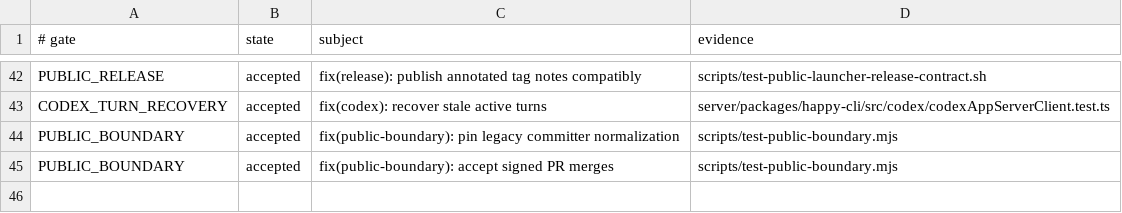
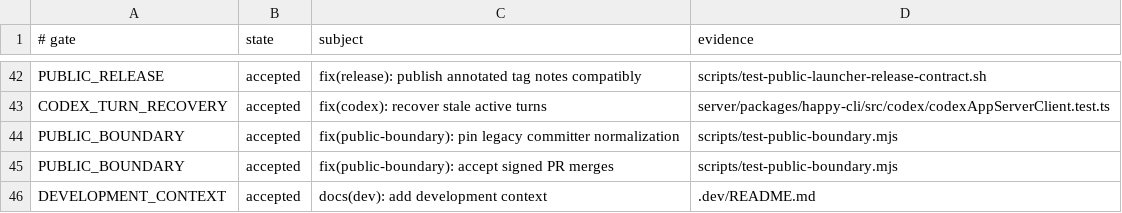
Before and after one commit to NickGuAI/HappyHerd, a TSV file: docs/owned-patches.tsv, drawn as a sheet; only a part is shown, gaps mark what is left out; the diff names each change by its address in the sheet, - before the commit and + after, or states it on an @@ line.

Commit message:
docs(dev): add development context

```diff
--- a/docs/owned-patches.tsv
+++ b/docs/owned-patches.tsv
+row 46: DEVELOPMENT_CONTEXT | accepted | docs(dev): add development context | .dev/README.md
```
Also changed, not shown: 8 other files.
